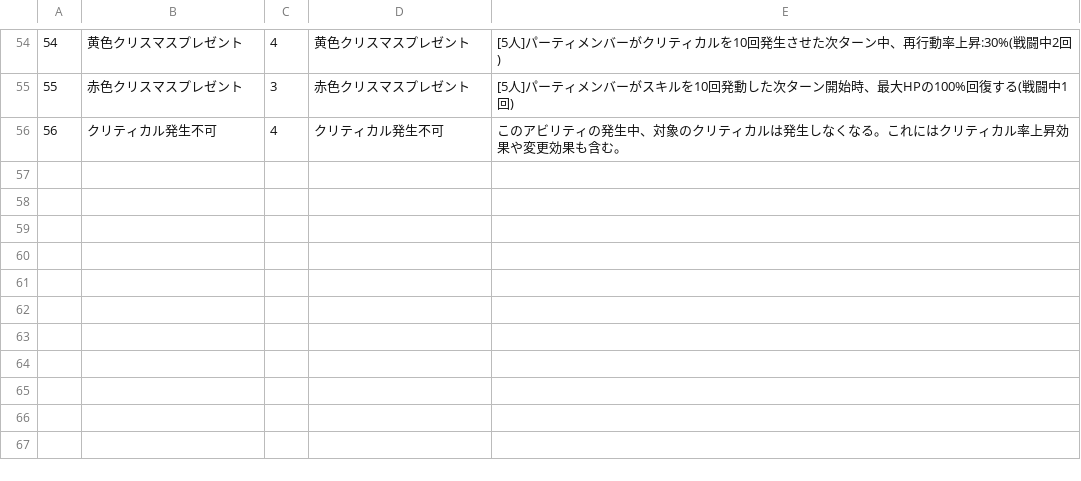
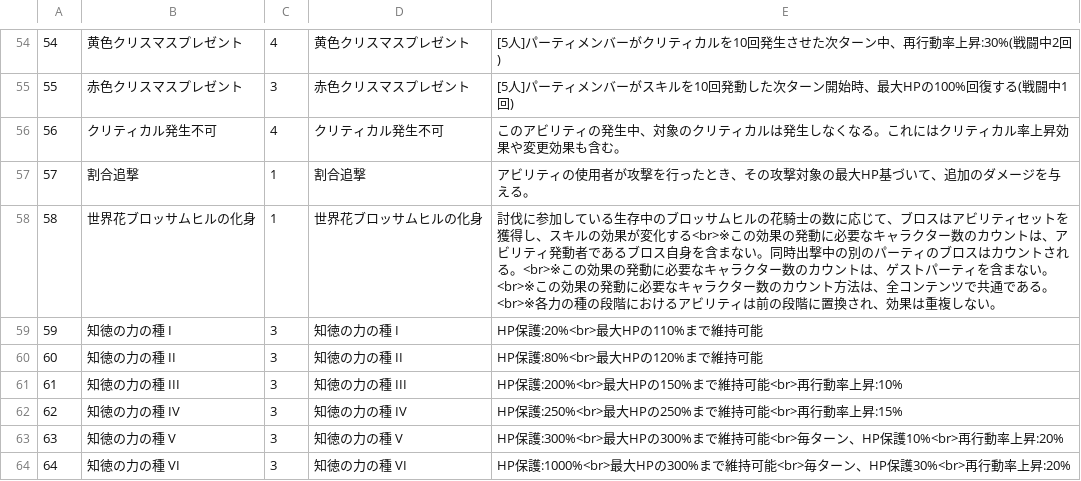
Before and after one commit to game4353/fkg_data, a TSV file: master/masterKeywords.tsv, drawn as a sheet; only a part is shown, gaps mark what is left out; the diff names each change by its address in the sheet, - before the commit and + after, or states it on an @@ line.

```diff
--- a/master/masterKeywords.tsv
+++ b/master/masterKeywords.tsv
+row 57: 57 | 割合追撃 | 1 | 割合追撃 | アビリティの使用者が攻撃を行ったとき、その攻撃対象の最大HP基づいて、追加のダメージを与える。
+row 58: 58 | 世界花ブロッサムヒルの化身 | 1 | 世界花ブロッサムヒルの化身 | 討伐に参加している生存中のブロッサムヒルの花騎士の数に応じて、ブロスはアビリティセットを獲得し、スキルの効果が変化する<br>※この効果の発動に必要なキャラクター数のカウントは、アビリティ発動者であるブロス自身を含まない。同時出撃中の別のパーティのブロスはカウントされる。<br>※この効果の発動に必要なキャラクター数のカウントは、ゲストパーティを含まない。<br>※この効果の発動に必要なキャラクター数のカウント方法は、全コンテンツで共通である。<br>※各力の種の段階におけるアビリティは前の段階に置換され、効果は重複しない。
+row 59: 59 | 知徳の力の種 I | 3 | 知徳の力の種 I | HP保護:20%<br>最大HPの110%まで維持可能
+row 60: 60 | 知徳の力の種 II | 3 | 知徳の力の種 II | HP保護:80%<br>最大HPの120%まで維持可能
+row 61: 61 | 知徳の力の種 III | 3 | 知徳の力の種 III | HP保護:200%<br>最大HPの150%まで維持可能<br>再行動率上昇:10%
+row 62: 62 | 知徳の力の種 IV | 3 | 知徳の力の種 IV | HP保護:250%<br>最大HPの250%まで維持可能<br>再行動率上昇:15%
+row 63: 63 | 知徳の力の種 V | 3 | 知徳の力の種 V | HP保護:300%<br>最大HPの300%まで維持可能<br>毎ターン、HP保護10%<br>再行動率上昇:20%
+row 64: 64 | 知徳の力の種 VI | 3 | 知徳の力の種 VI | HP保護:1000%<br>最大HPの300%まで維持可能<br>毎ターン、HP保護30%<br>再行動率上昇:20%
```
Also changed, not shown: master/masterCharacterLeaderSkill.tsv, master/masterCharacterLeaderSkillDescription.tsv, 47 other files.
